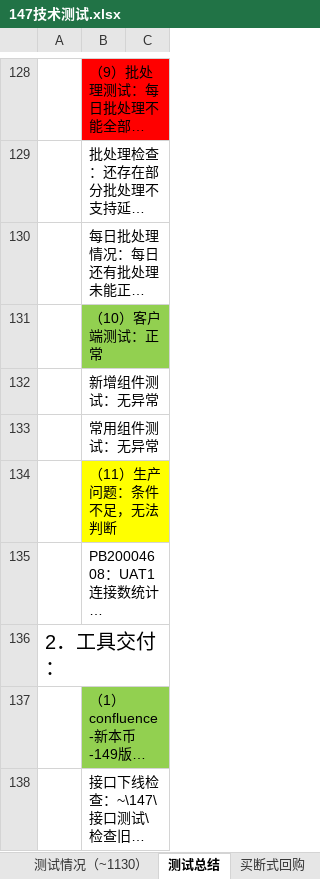
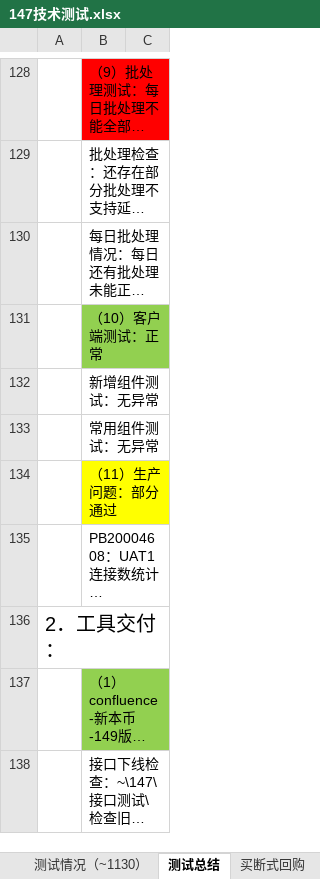
Before and after one commit to diaowangqing/document, an Excel workbook: zhonghui/新本币/1.4.7/147技术测试.xlsx, sheet 测试总结, drawn as a sheet; only a part is shown, gaps mark what is left out; long unchanged cells end in …; values as stored, in another font and other column widths than the file's, no borders; the diff names each change by its address in the sheet, - before the commit and + after, or states it on an @@ line.

```diff
--- a/zhonghui/新本币/1.4.7/147技术测试.xlsx (sheet 测试总结)
+++ b/zhonghui/新本币/1.4.7/147技术测试.xlsx (sheet 测试总结)
-B134: （11）生产问题：条件不足，无法判断
+B134: （11）生产问题：部分通过
```
Also changed, not shown: 1 other file.
